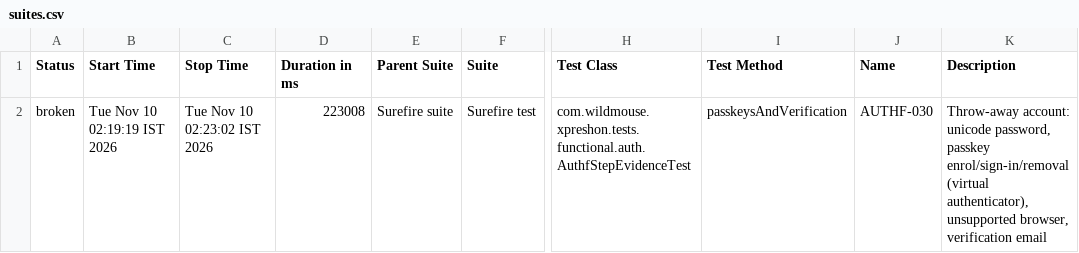
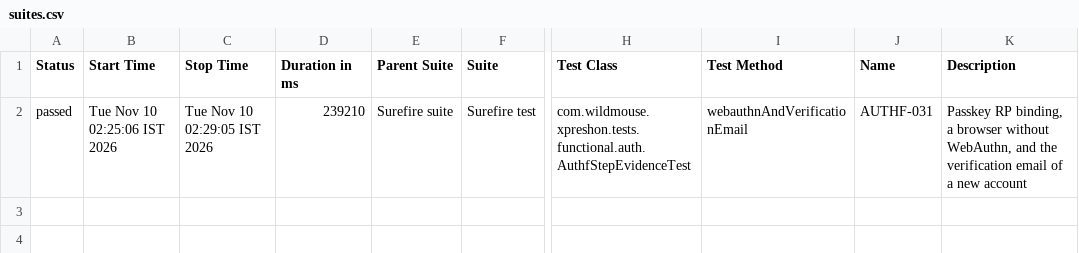
Before and after one commit to sarandadanika/wm-test-report, a CSV file: releases/release-01/data/suites.csv, drawn as a sheet; only a part is shown, gaps mark what is left out; the diff names each change by its address in the sheet, - before the commit and + after, or states it on an @@ line.

Commit message:
release-01 - 131/200 passed (2026-11-10 02:29)

```diff
--- a/releases/release-01/data/suites.csv
+++ b/releases/release-01/data/suites.csv
-A2 (Status): broken
+A2 (Status): passed
-B2 (Start Time): Tue Nov 10 02:19:19 IST 2026
+B2 (Start Time): Tue Nov 10 02:25:06 IST 2026
-C2 (Stop Time): Tue Nov 10 02:23:02 IST 2026
+C2 (Stop Time): Tue Nov 10 02:29:05 IST 2026
-D2 (Duration in ms): 223008
+D2 (Duration in ms): 239210
-I2 (Test Method): passkeysAndVerification
+I2 (Test Method): webauthnAndVerificationEmail
-J2 (Name): AUTHF-030
+J2 (Name): AUTHF-031
-K2 (Description): Throw-away account: unicode password, passkey enrol/sign-in/removal (virtual authenticator), unsupported browser, verification email
+K2 (Description): Passkey RP binding, a browser without WebAuthn, and the verification email of a new account
```
Also changed, not shown: 41 other files.
